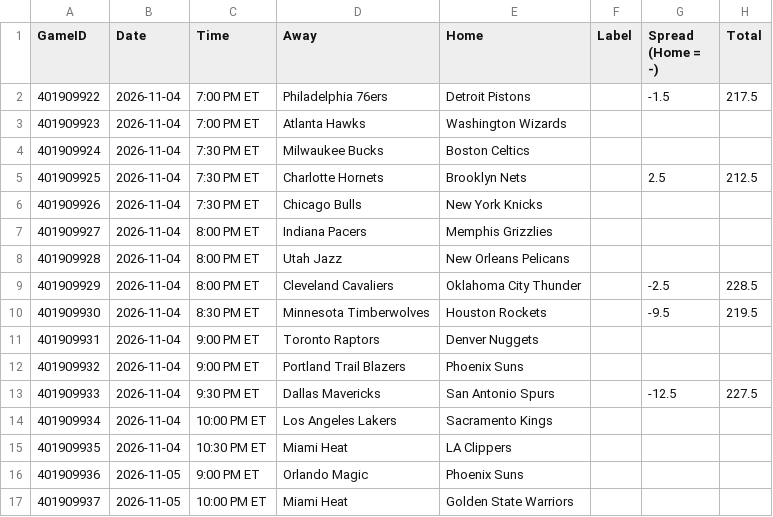
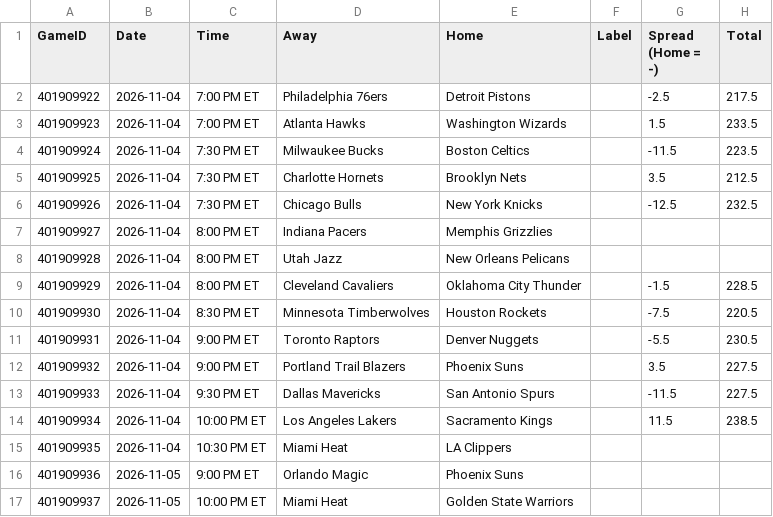
Before and after one commit to lgdsbrand/nba-model, a CSV file: nba/data/games.csv, drawn as a sheet.

```diff
--- a/nba/data/games.csv
+++ b/nba/data/games.csv
@@ -1,15 +1,15 @@
 GameID,Date,Time,Away,Home,Label,Spread (Home = -),Total
-401909922,2026-11-04,7:00 PM ET,Philadelphia 76ers,Detroit Pistons,,-1.5,217.5
-401909923,2026-11-04,7:00 PM ET,Atlanta Hawks,Washington Wizards,,,
-401909924,2026-11-04,7:30 PM ET,Milwaukee Bucks,Boston Celtics,,,
-401909925,2026-11-04,7:30 PM ET,Charlotte Hornets,Brooklyn Nets,,2.5,212.5
-401909926,2026-11-04,7:30 PM ET,Chicago Bulls,New York Knicks,,,
+401909922,2026-11-04,7:00 PM ET,Philadelphia 76ers,Detroit Pistons,,-2.5,217.5
+401909923,2026-11-04,7:00 PM ET,Atlanta Hawks,Washington Wizards,,1.5,233.5
+401909924,2026-11-04,7:30 PM ET,Milwaukee Bucks,Boston Celtics,,-11.5,223.5
+401909925,2026-11-04,7:30 PM ET,Charlotte Hornets,Brooklyn Nets,,3.5,212.5
+401909926,2026-11-04,7:30 PM ET,Chicago Bulls,New York Knicks,,-12.5,232.5
 401909927,2026-11-04,8:00 PM ET,Indiana Pacers,Memphis Grizzlies,,,
 401909928,2026-11-04,8:00 PM ET,Utah Jazz,New Orleans Pelicans,,,
-401909929,2026-11-04,8:00 PM ET,Cleveland Cavaliers,Oklahoma City Thunder,,-2.5,228.5
-401909930,2026-11-04,8:30 PM ET,Minnesota Timberwolves,Houston Rockets,,-9.5,219.5
-401909931,2026-11-04,9:00 PM ET,Toronto Raptors,Denver Nuggets,,,
-401909932,2026-11-04,9:00 PM ET,Portland Trail Blazers,Phoenix Suns,,,
-401909933,2026-11-04,9:30 PM ET,Dallas Mavericks,San Antonio Spurs,,-12.5,227.5
-401909934,2026-11-04,10:00 PM ET,Los Angeles Lakers,Sacramento Kings,,,
+401909929,2026-11-04,8:00 PM ET,Cleveland Cavaliers,Oklahoma City Thunder,,-1.5,228.5
+401909930,2026-11-04,8:30 PM ET,Minnesota Timberwolves,Houston Rockets,,-7.5,220.5
+401909931,2026-11-04,9:00 PM ET,Toronto Raptors,Denver Nuggets,,-5.5,230.5
+401909932,2026-11-04,9:00 PM ET,Portland Trail Blazers,Phoenix Suns,,3.5,227.5
+401909933,2026-11-04,9:30 PM ET,Dallas Mavericks,San Antonio Spurs,,-11.5,227.5
+401909934,2026-11-04,10:00 PM ET,Los Angeles Lakers,Sacramento Kings,,11.5,238.5
 401909935,2026-11-04,10:30 PM ET,Miami Heat,LA Clippers,,,
```
Also changed, not shown: 3 other files.
